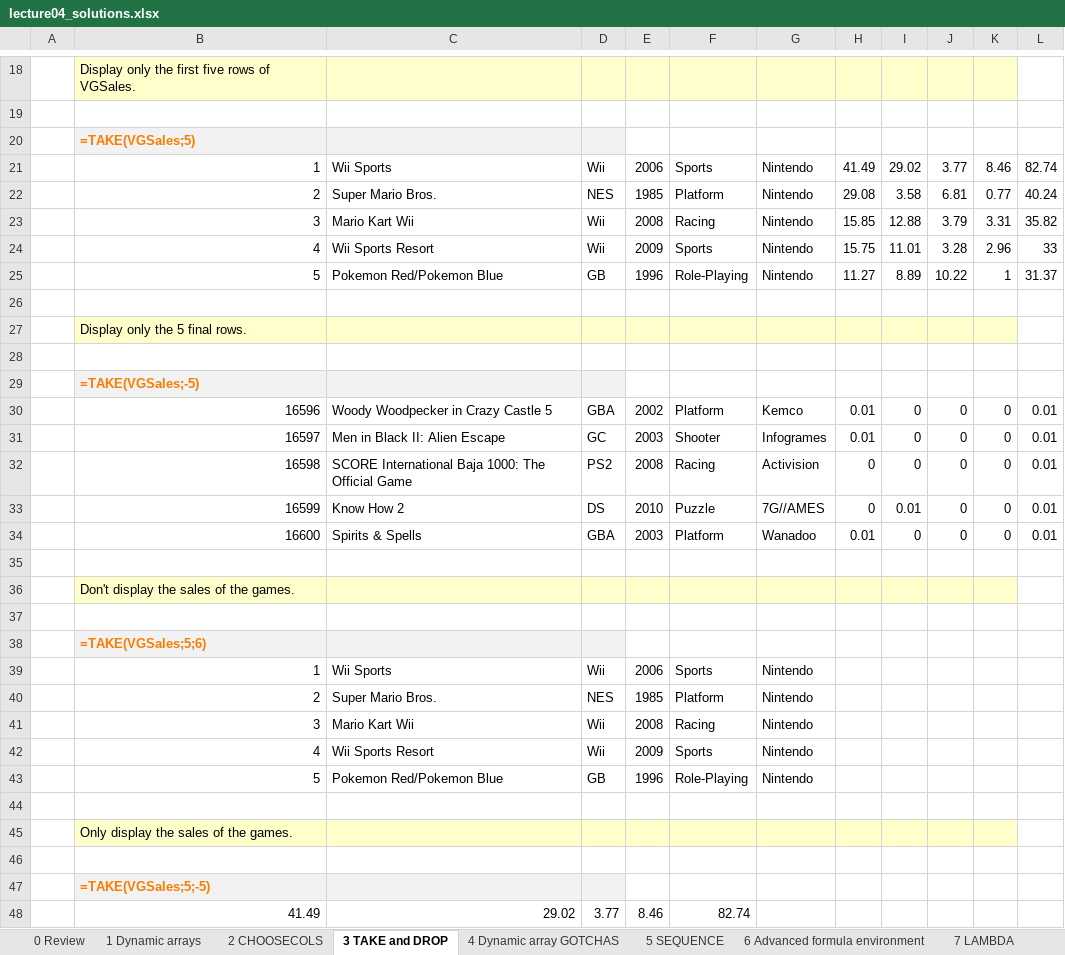
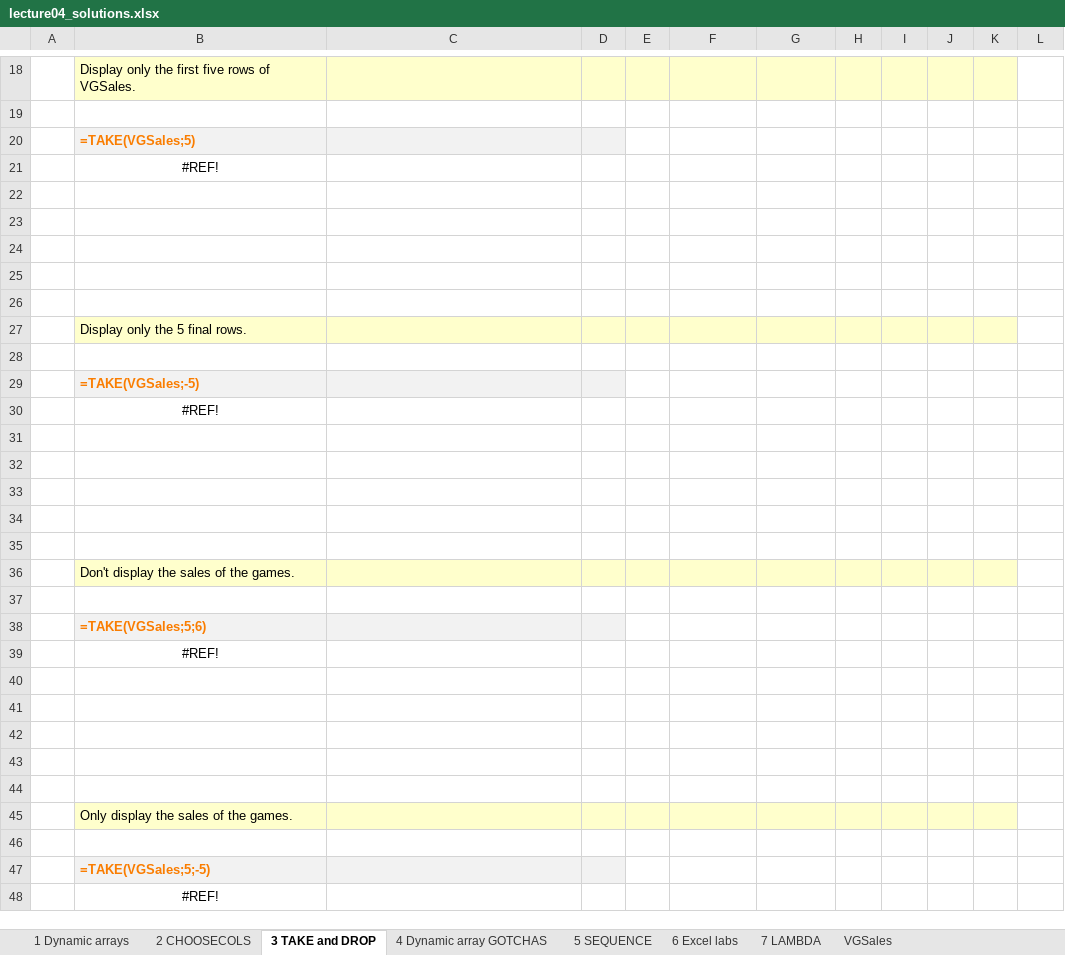
Before and after one commit to BI-DS/ELE-3915, an Excel workbook: Excel_new/Lecture 4/lecture04_solutions.xlsx, sheet 3 TAKE and DROP, drawn as a sheet; only a part is shown, gaps mark what is left out; values as stored, in another font and other column widths than the file's, no borders; charts and pictures and table styles not drawn; removed rows and columns are numbered as before the commit, all else as after; the diff covers the shown part only; the diff names each change by its address in the sheet, - before the commit and + after, or states it on an @@ line.

```diff
--- a/Excel_new/Lecture 4/lecture04_solutions.xlsx (sheet 3 TAKE and DROP)
+++ b/Excel_new/Lecture 4/lecture04_solutions.xlsx (sheet 3 TAKE and DROP)
-sheet tab: 6 Advanced formula environment
+sheet tab: 6 Excel labs
-sheet tab: 0 Review
-row 21:  | 1 | Wii Sports | Wii | 2006 | Sports | Nintendo | 41.49 | 29.02 | 3.77 | 8.46 | 82.74
+row 21:  | #REF!
-row 22:  | 2 | Super Mario Bros. | NES | 1985 | Platform | Nintendo | 29.08 | 3.58 | 6.81 | 0.77 | 40.24
+row 22: (empty)
-row 23:  | 3 | Mario Kart Wii | Wii | 2008 | Racing | Nintendo | 15.85 | 12.88 | 3.79 | 3.31 | 35.82
+row 23: (empty)
-row 24:  | 4 | Wii Sports Resort | Wii | 2009 | Sports | Nintendo | 15.75 | 11.01 | 3.28 | 2.96 | 33
+row 24: (empty)
-row 25:  | 5 | Pokemon Red/Pokemon Blue | GB | 1996 | Role-Playing | Nintendo | 11.27 | 8.89 | 10.22 | 1 | 31.37
+row 25: (empty)
-row 30:  | 16596 | Woody Woodpecker in Crazy Castle 5 | GBA | 2002 | Platform | Kemco | 0.01 | 0 | 0 | 0 | 0.01
+row 30:  | #REF!
-row 31:  | 16597 | Men in Black II: Alien Escape | GC | 2003 | Shooter | Infogrames | 0.01 | 0 | 0 | 0 | 0.01
+row 31: (empty)
-row 32:  | 16598 | SCORE International Baja 1000: The Official Game | PS2 | 2008 | Racing | Activision | 0 | 0 | 0 | 0 | 0.01
+row 32: (empty)
-row 33:  | 16599 | Know How 2 | DS | 2010 | Puzzle | 7G//AMES | 0 | 0.01 | 0 | 0 | 0.01
+row 33: (empty)
-row 34:  | 16600 | Spirits & Spells | GBA | 2003 | Platform | Wanadoo | 0.01 | 0 | 0 | 0 | 0.01
+row 34: (empty)
-row 39:  | 1 | Wii Sports | Wii | 2006 | Sports | Nintendo
+row 39:  | #REF!
-row 40:  | 2 | Super Mario Bros. | NES | 1985 | Platform | Nintendo
+row 40: (empty)
-row 41:  | 3 | Mario Kart Wii | Wii | 2008 | Racing | Nintendo
+row 41: (empty)
-row 42:  | 4 | Wii Sports Resort | Wii | 2009 | Sports | Nintendo
+row 42: (empty)
-row 43:  | 5 | Pokemon Red/Pokemon Blue | GB | 1996 | Role-Playing | Nintendo
+row 43: (empty)
-row 48:  | 41.49 | 29.02 | 3.77 | 8.46 | 82.74
+row 48:  | #REF!
```
Also changed, not shown: 1 added row, 1 removed row and 66 edited cells elsewhere in this sheet, sheet 7 LAMBDA, sheet 6 Excel labs, sheet 4 Dynamic array GOTCHAS, sheet 2 CHOOSECOLS, sheet 1 Dynamic arrays, formulas that keep their value, charts or pictures, exercises/mock_functions.xlsx, slides/lecture05/choosecols_chooserows.xlsx, 36 other files.
